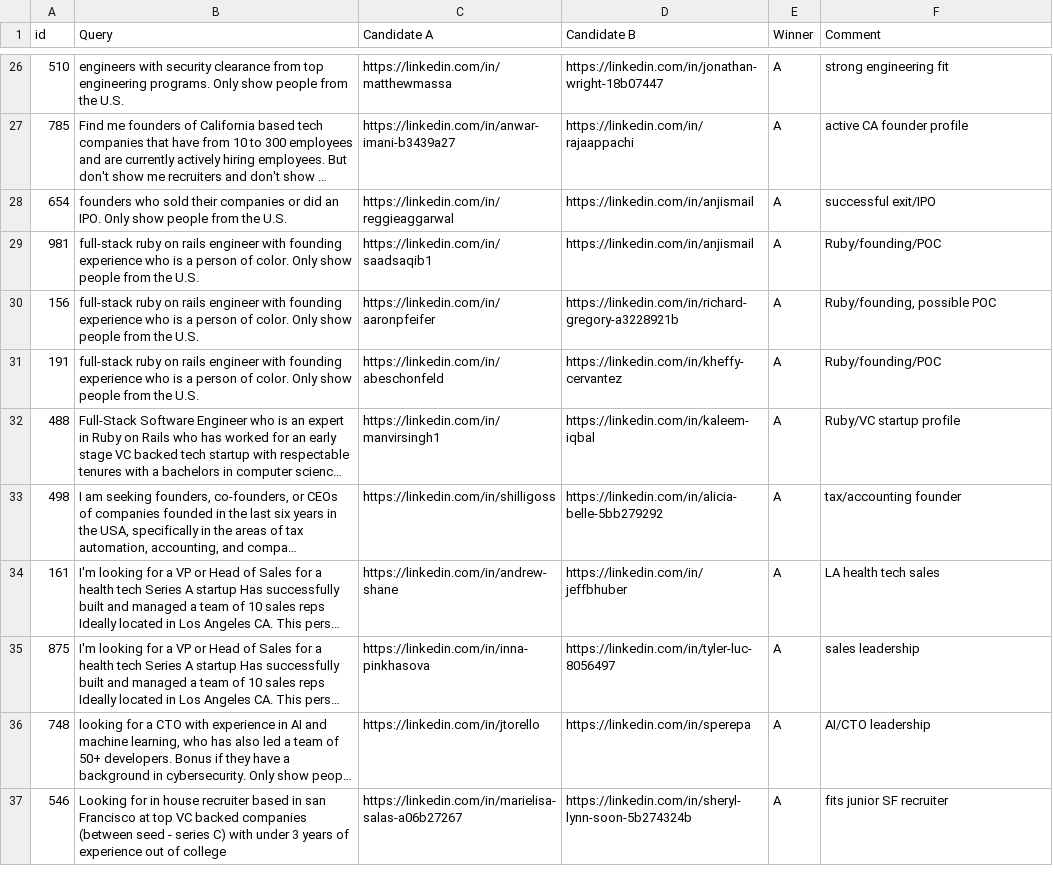
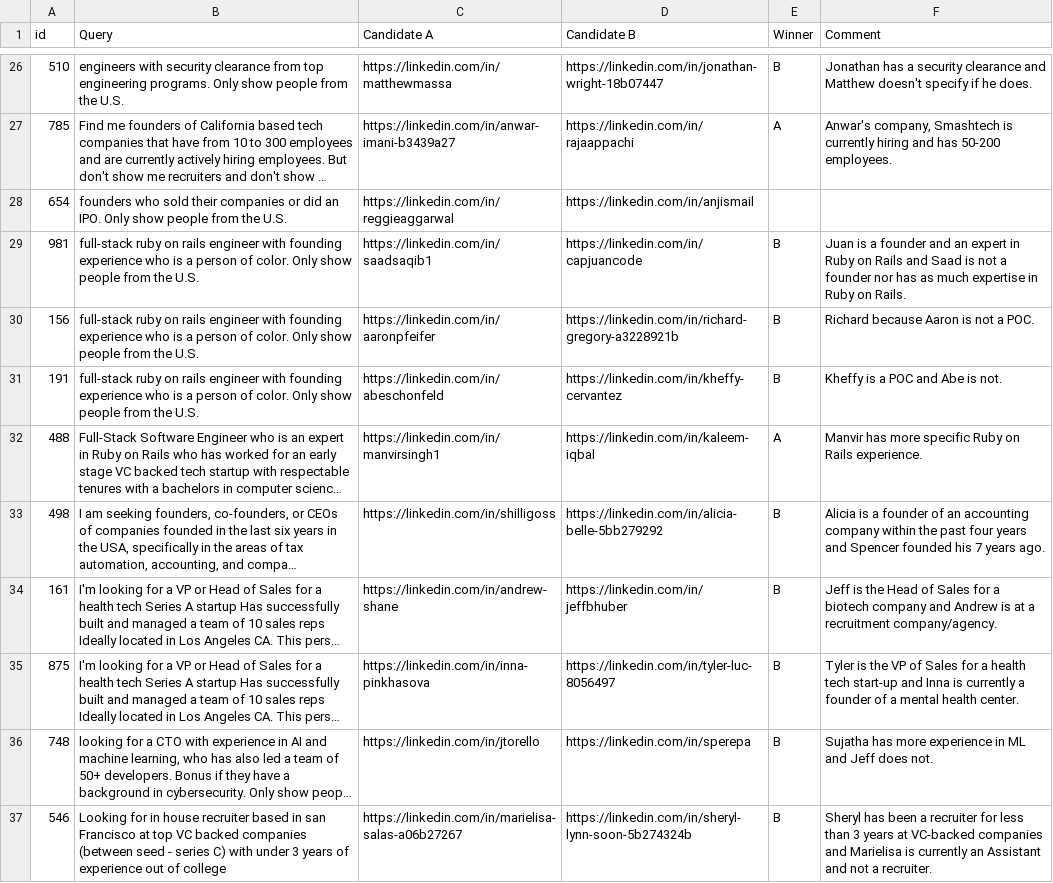
Before and after one commit to vslaykovsky/ai-sourcing-benchmark, a CSV file: data/human_labels/Recruiter007_Batch008_Test.csv, drawn as a sheet; only a part is shown, gaps mark what is left out; long unchanged cells end in …; the diff covers the shown part only; the diff names each change by its address in the sheet, - before the commit and + after, or states it on an @@ line.

```diff
--- a/data/human_labels/Recruiter007_Batch008_Test.csv
+++ b/data/human_labels/Recruiter007_Batch008_Test.csv
-E26 (Winner): A
+E26 (Winner): B
-F26 (Comment): strong engineering fit
+F26 (Comment): Jonathan has a security clearance and Matthew doesn't specify if he does.
-F27 (Comment): active CA founder profile
+F27 (Comment): Anwar's company, Smashtech is currently hiring and has 50-200 employees.
-E28 (Winner): A
+E28 (Winner): (empty)
-F28 (Comment): successful exit/IPO
+F28 (Comment): (empty)
-D29 (Candidate B): https://linkedin.com/in/anjismail
+D29 (Candidate B): https://linkedin.com/in/capjuancode
-E29:E31 (Winner): A
+E29:E31 (Winner): B
-F29 (Comment): Ruby/founding/POC
+F29 (Comment): Juan is a founder and an expert in Ruby on Rails and Saad is not a founder nor has as much expertise in Ruby on Rails.
-F30 (Comment): Ruby/founding, possible POC
+F30 (Comment): Richard because Aaron is not a POC.
-F31 (Comment): Ruby/founding/POC
+F31 (Comment): Kheffy is a POC and Abe is not.
-F32 (Comment): Ruby/VC startup profile
+F32 (Comment): Manvir has more specific Ruby on Rails experience.
-E33:E37 (Winner): A
+E33:E37 (Winner): B
-F33 (Comment): tax/accounting founder
+F33 (Comment): Alicia is a founder of an accounting company within the past four years and Spencer founded his 7 years ago.
-F34 (Comment): LA health tech sales
+F34 (Comment): Jeff is the Head of Sales for a biotech company and Andrew is at a recruitment company/agency.
-F35 (Comment): sales leadership
+F35 (Comment): Tyler is the VP of Sales for a health tech start-up and Inna is currently a founder of a mental health center.
-F36 (Comment): AI/CTO leadership
+F36 (Comment): Sujatha has more experience in ML and Jeff does not.
-F37 (Comment): fits junior SF recruiter
+F37 (Comment): Sheryl has been a recruiter for less than 3 years at VC-backed companies and Marielisa is currently an Assistant and not a recruiter.
```
Also changed, not shown: 57 edited cells elsewhere in this file, data/human_labels/Recruiter001_Batch008_Test.csv, data/human_labels/Recruiter006_Batch008_Test.csv, 9 other files.
